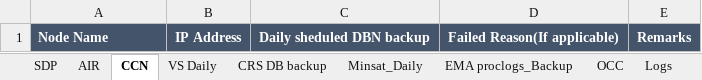
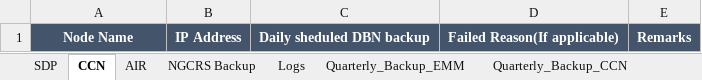
Before and after one commit to Akash90258/perl-to-python, an Excel workbook: swaziland/TEMP/MTN_Backup_Tracker_TEMP.xlsx, sheet CCN, drawn as a sheet; values as stored, in another font and other column widths than the file's, no borders; the diff names each change by its address in the sheet, - before the commit and + after, or states it on an @@ line.

```diff
--- a/swaziland/TEMP/MTN_Backup_Tracker_TEMP.xlsx (sheet CCN)
+++ b/swaziland/TEMP/MTN_Backup_Tracker_TEMP.xlsx (sheet CCN)
-sheet tab: VS Daily
+sheet tab: NGCRS Backup
-sheet tab: CRS DB backup
+sheet tab: Quarterly_Backup_EMM
-sheet tab: Minsat_Daily
-sheet tab: OCC
@@ sheet tab order changed: SDP | CCN | AIR | NGCRS Backup | Logs | Quarterly_Backup_EMM | Quarterly_Backup_CCN @@
-A1 alignment: left
+A1 alignment: center
```
Also changed, not shown: sheet Quarterly EMM_Backup, sheet Quarterly_Backup_CCN, sheet Quarterly_Backup_EMM, sheet NGCRS Backup, sheet SDP, sheet AIR, other sheet tabs, 19 other files.
